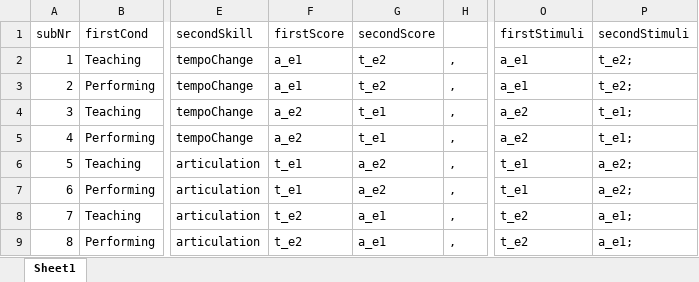
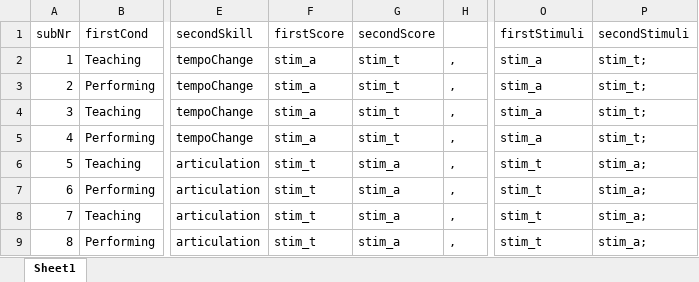
Before and after one commit to atsukotominaga/music-teaching, an Excel workbook: script/Max/cb.xlsx, sheet Sheet1, drawn as a sheet; only a part is shown, gaps mark what is left out; values as stored, in another font and other column widths than the file's, no borders; the diff names each change by its address in the sheet, - before the commit and + after, or states it on an @@ line.

```diff
--- a/script/Max/cb.xlsx (sheet Sheet1)
+++ b/script/Max/cb.xlsx (sheet Sheet1)
-F2:F3: a_e1
+F2:F3: stim_a
-G2:G3: t_e2
+G2:G3: stim_t
-O2:O3: a_e1
+O2:O3: stim_a
-P2:P3: t_e2;
+P2:P3: stim_t;
-F4:F5: a_e2
+F4:F5: stim_a
-G4:G5: t_e1
+G4:G5: stim_t
-O4:O5: a_e2
+O4:O5: stim_a
-P4:P5: t_e1;
+P4:P5: stim_t;
-F6:F7: t_e1
+F6:F7: stim_t
-G6:G7: a_e2
+G6:G7: stim_a
-O6:O7: t_e1
+O6:O7: stim_t
-P6:P7: a_e2;
+P6:P7: stim_a;
-F8:F9: t_e2
+F8:F9: stim_t
-G8:G9: a_e1
+G8:G9: stim_a
-O8:O9: t_e2
+O8:O9: stim_t
-P8:P9: a_e1;
+P8:P9: stim_a;
```
Also changed, not shown: 1 other file.
